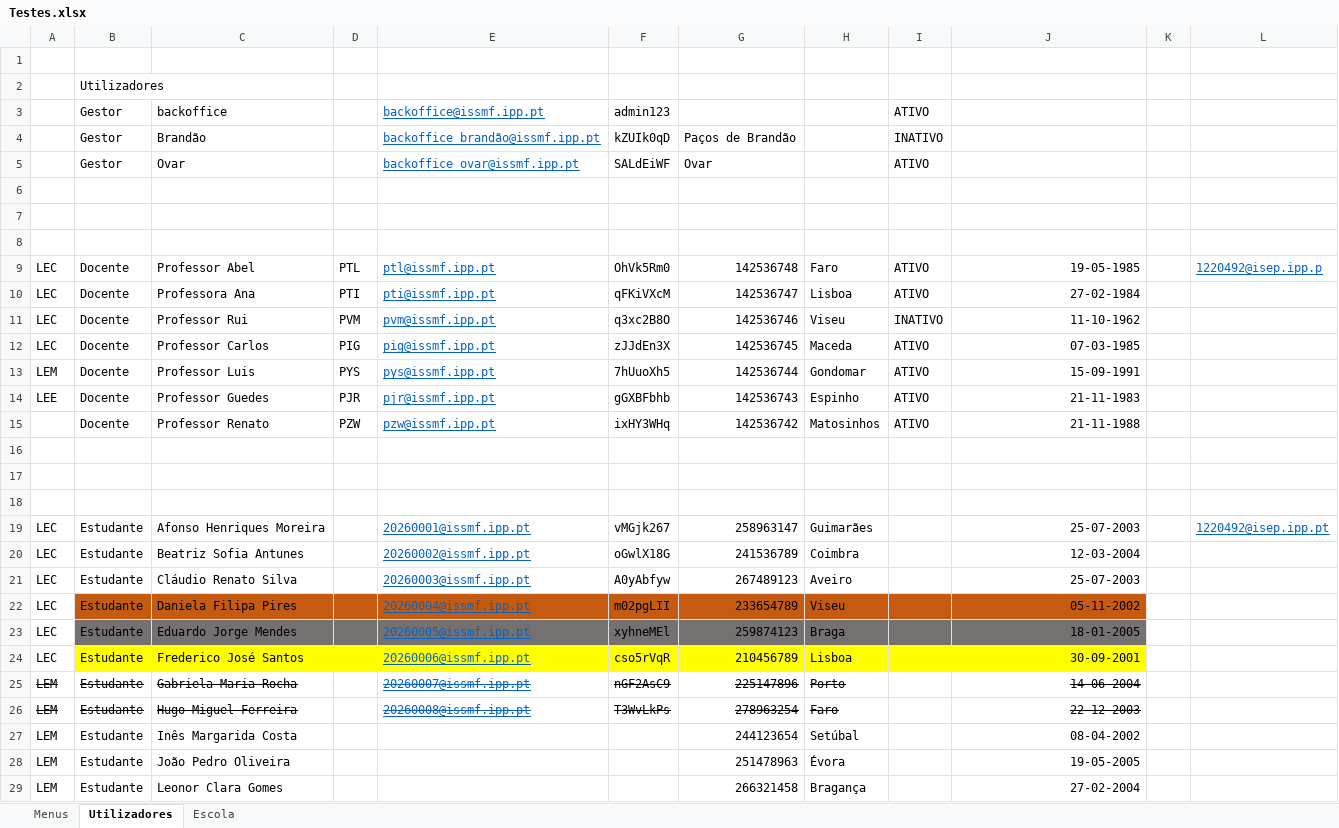
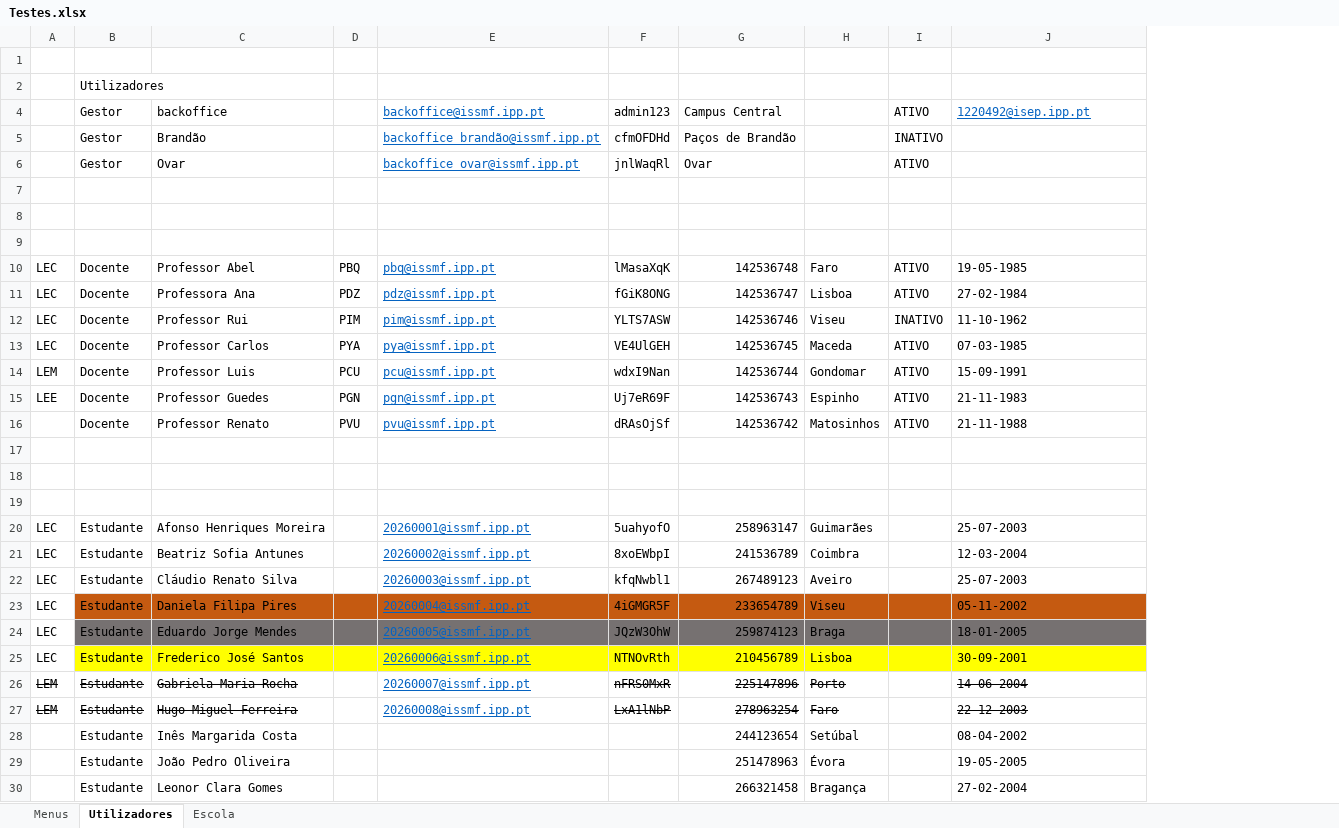
Before and after one commit to PedroMorgado1220492/TrabalhoTesteLP2, an Excel workbook: Testes.xlsx, sheet Utilizadores, drawn as a sheet; only a part is shown; values as stored, in another font and other column widths than the file's, no borders; removed rows and columns are numbered as before the commit, all else as after; the diff covers the shown part only; the diff names each change by its address in the sheet, - before the commit and + after, or states it on an @@ line.

```diff
--- a/Testes.xlsx (sheet Utilizadores)
+++ b/Testes.xlsx (sheet Utilizadores)
-column D, rows 9-15: PTL | PTI | PVM | PIG | PYS | PJR | PZW
+column D, rows 10-16: PBQ | PDZ | PIM | PYA | PCU | PGN | PVU
-column F, rows 3-26: admin123 | kZUIk0qD | SALdEiWF |  |  |  | OhVk5Rm0 | qFKiVXcM | q3xc2B8O | zJJdEn3X | 7hUuoXh5 | gGXBFbhb | ixHY3WHq |  |  |  | vMGjk267 | oGwlX18G | A0yAbfyw | m02pgLII | xyhneMEl | cso5rVqR | nGF2AsC9 | T3WvLkPs
+column F, rows 4-27: admin123 | cfmOFDHd | jnlWaqRl |  |  |  | lMasaXqK | fGiK8ONG | YLTS7ASW | VE4UlGEH | wdxI9Nan | Uj7eR69F | dRAsOjSf |  |  |  | 5uahyofO | 8xoEWbpI | kfqNwbl1 | 4iGMGR5F | JQzW3OhW | NTNOvRth | nFRS0MxR | LxA1lNbP
-column K, empty
-column L, rows 9-19: 1220492@isep.ipp.p |  |  |  |  |  |  |  |  |  | 1220492@isep.ipp.pt
-G4: (empty)
+G4: Campus Central
-J4: (empty)
+J4: 1220492@isep.ipp.pt
-E10: ptl@issmf.ipp.pt
+E10: pbq@issmf.ipp.pt
-J10:J16 alignment: right
+J10:J16 alignment: left
-E11: pti@issmf.ipp.pt
+E11: pdz@issmf.ipp.pt
-E12: pvm@issmf.ipp.pt
+E12: pim@issmf.ipp.pt
-E13: pig@issmf.ipp.pt
+E13: pya@issmf.ipp.pt
-E14: pys@issmf.ipp.pt
+E14: pcu@issmf.ipp.pt
-E15: pjr@issmf.ipp.pt
+E15: pgn@issmf.ipp.pt
-E16: pzw@issmf.ipp.pt
+E16: pvu@issmf.ipp.pt
-J20:J30 alignment: right
+J20:J30 alignment: left
-E26:E27 strikethrough: on
+E26:E27 strikethrough: off
-A28:A30: LEM
+A28:A30: (empty)
```
Also changed, not shown: 4 edited cells and cell formats elsewhere in this sheet, sheet Menus, sheet Escola, 53 other files.
